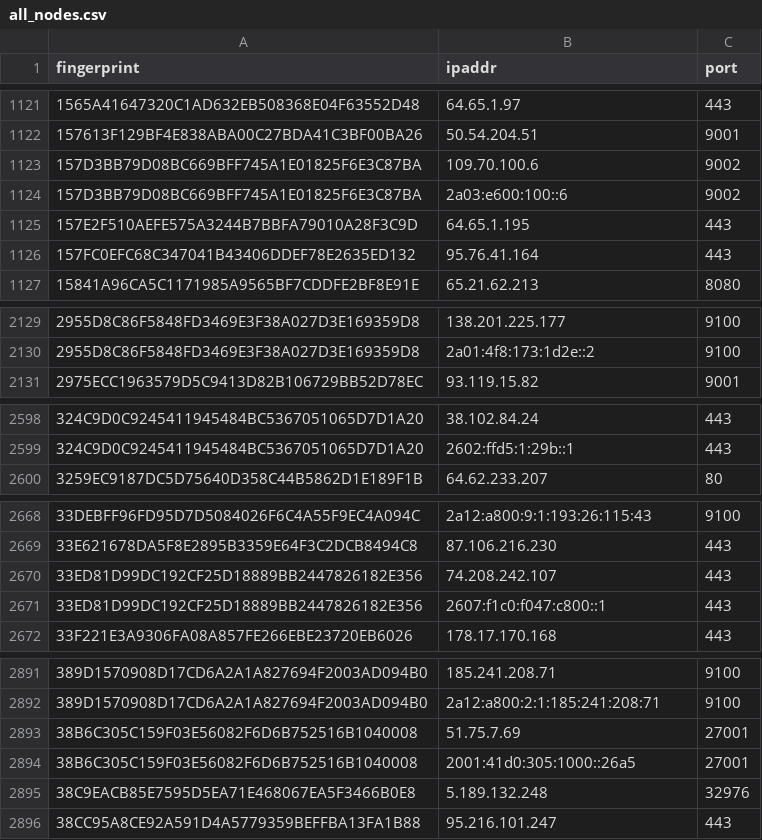
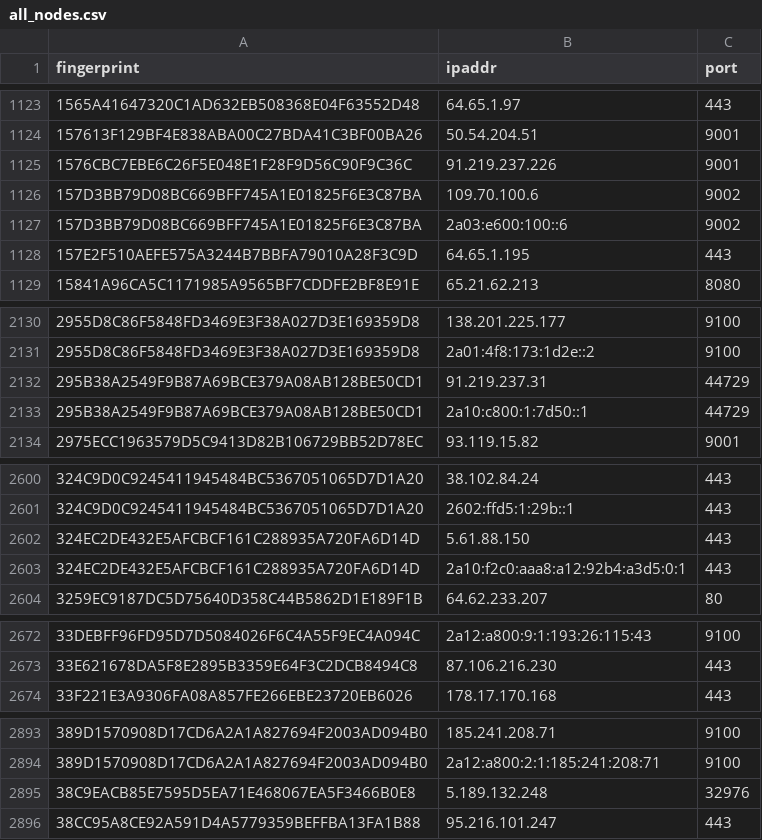
Before and after one commit to 0xPratikPatil/peel-the-net, a CSV file: dataset/all_nodes.csv, drawn as a sheet; only a part is shown, gaps mark what is left out; the diff covers the shown part only.

```diff
--- a/dataset/all_nodes.csv
+++ b/dataset/all_nodes.csv
@@ -1122,2 +1124,3 @@ fingerprint,ipaddr,port
 157613F129BF4E838ABA00C27BDA41C3BF00BA26,50.54.204.51,9001
+1576CBC7EBE6C26F5E048E1F28F9D56C90F9C36C,91.219.237.226,9001
 157D3BB79D08BC669BFF745A1E01825F6E3C87BA,109.70.100.6,9002
@@ -1125,3 +1128,2 @@ fingerprint,ipaddr,port
 157E2F510AEFE575A3244B7BBFA79010A28F3C9D,64.65.1.195,443
-157FC0EFC68C347041B43406DDEF78E2635ED132,95.76.41.164,443
 15841A96CA5C1171985A9565BF7CDDFE2BF8E91E,65.21.62.213,8080
@@ -2130,2 +2131,4 @@ fingerprint,ipaddr,port
 2955D8C86F5848FD3469E3F38A027D3E169359D8,2a01:4f8:173:1d2e::2,9100
+295B38A2549F9B87A69BCE379A08AB128BE50CD1,91.219.237.31,44729
+295B38A2549F9B87A69BCE379A08AB128BE50CD1,2a10:c800:1:7d50::1,44729
 2975ECC1963579D5C9413D82B106729BB52D78EC,93.119.15.82,9001
@@ -2599,2 +2601,4 @@ fingerprint,ipaddr,port
 324C9D0C9245411945484BC5367051065D7D1A20,2602:ffd5:1:29b::1,443
+324EC2DE432E5AFCBCF161C288935A720FA6D14D,5.61.88.150,443
+324EC2DE432E5AFCBCF161C288935A720FA6D14D,2a10:f2c0:aaa8:a12:92b4:a3d5:0:1,443
 3259EC9187DC5D75640D358C44B5862D1E189F1B,64.62.233.207,80
@@ -2669,4 +2673,2 @@ fingerprint,ipaddr,port
 33E621678DA5F8E2895B3359E64F3C2DCB8494C8,87.106.216.230,443
-33ED81D99DC192CF25D18889BB2447826182E356,74.208.242.107,443
-33ED81D99DC192CF25D18889BB2447826182E356,2607:f1c0:f047:c800::1,443
 33F221E3A9306FA08A857FE266EBE23720EB6026,178.17.170.168,443
@@ -2892,4 +2894,2 @@ fingerprint,ipaddr,port
 389D1570908D17CD6A2A1A827694F2003AD094B0,2a12:a800:2:1:185:241:208:71,9100
-38B6C305C159F03E56082F6D6B752516B1040008,51.75.7.69,27001
-38B6C305C159F03E56082F6D6B752516B1040008,2001:41d0:305:1000::26a5,27001
 38C9EACB85E7595D5EA71E468067EA5F3466B0E8,5.189.132.248,32976
```
Also changed, not shown: 27 added rows, 26 removed rows and 1 edited cell elsewhere in this file, dataset/exit_nodes.csv, dataset/guard_nodes.csv, 3 other files.
